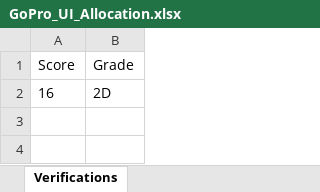
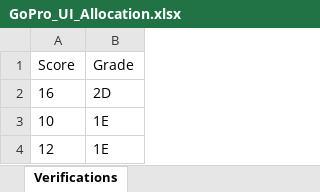
Before and after one commit to sand273/PINS_ODT_TEST, an Excel workbook: Data Files/GoPro_UI_Allocation.xlsx, sheet Verifications, drawn as a sheet; values as stored, in another font and other column widths than the file's, no borders; the diff names each change by its address in the sheet, - before the commit and + after, or states it on an @@ line.

Commit message:
New Tests added for Allocation Matrix.

```diff
--- a/Data Files/GoPro_UI_Allocation.xlsx (sheet Verifications)
+++ b/Data Files/GoPro_UI_Allocation.xlsx (sheet Verifications)
+row 3: 10 | 1E
+row 4: 12 | 1E
```
Also changed, not shown: 24 other files.
